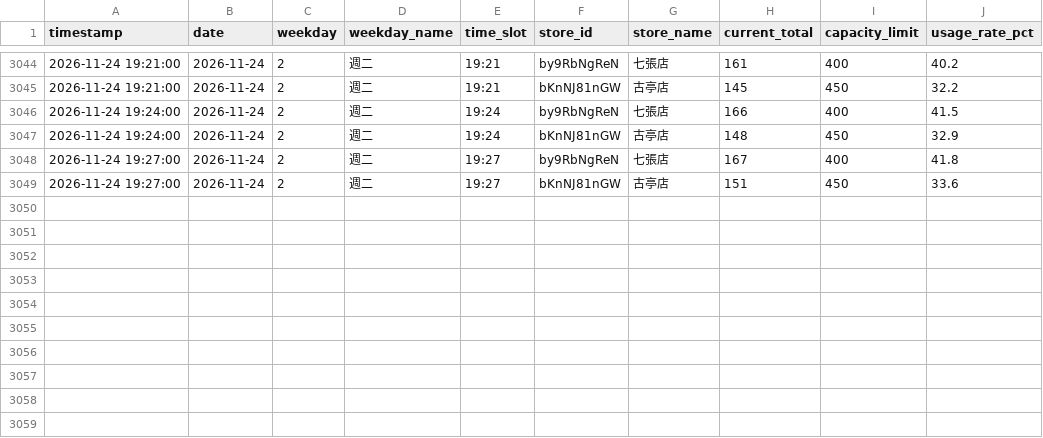
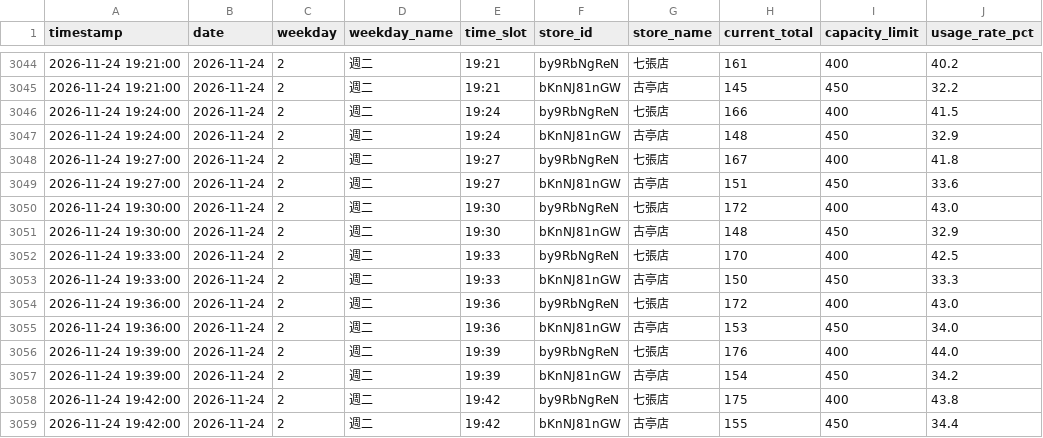
Before and after one commit to loner7657/morefit-tracker, a CSV file: data/capacity_history.csv, drawn as a sheet; only a part is shown, gaps mark what is left out.

```diff
--- a/data/capacity_history.csv
+++ b/data/capacity_history.csv
@@ -3049 +3049,11 @@ timestamp,date,weekday,weekday_name,time_slot,store_id,store_name,current_total,
 2026-11-24 19:27:00,2026-11-24,2,週二,19:27,bKnNJ81nGW,古亭店,151,450,33.6
+2026-11-24 19:30:00,2026-11-24,2,週二,19:30,by9RbNgReN,七張店,172,400,43.0
+2026-11-24 19:30:00,2026-11-24,2,週二,19:30,bKnNJ81nGW,古亭店,148,450,32.9
+2026-11-24 19:33:00,2026-11-24,2,週二,19:33,by9RbNgReN,七張店,170,400,42.5
+2026-11-24 19:33:00,2026-11-24,2,週二,19:33,bKnNJ81nGW,古亭店,150,450,33.3
+2026-11-24 19:36:00,2026-11-24,2,週二,19:36,by9RbNgReN,七張店,172,400,43.0
+2026-11-24 19:36:00,2026-11-24,2,週二,19:36,bKnNJ81nGW,古亭店,153,450,34.0
+2026-11-24 19:39:00,2026-11-24,2,週二,19:39,by9RbNgReN,七張店,176,400,44.0
+2026-11-24 19:39:00,2026-11-24,2,週二,19:39,bKnNJ81nGW,古亭店,154,450,34.2
+2026-11-24 19:42:00,2026-11-24,2,週二,19:42,by9RbNgReN,七張店,175,400,43.8
+2026-11-24 19:42:00,2026-11-24,2,週二,19:42,bKnNJ81nGW,古亭店,155,450,34.4
```
Also changed, not shown: 1 other file.
